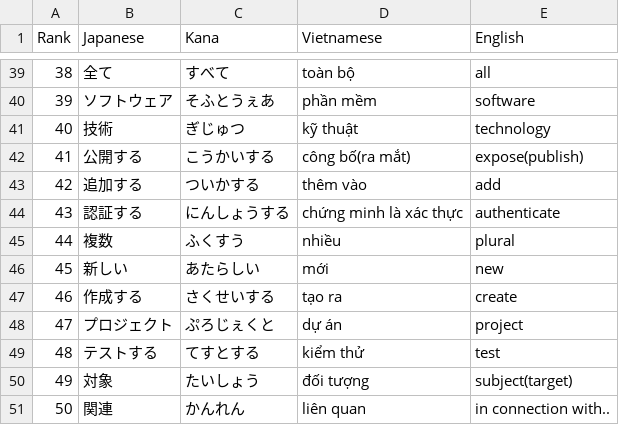
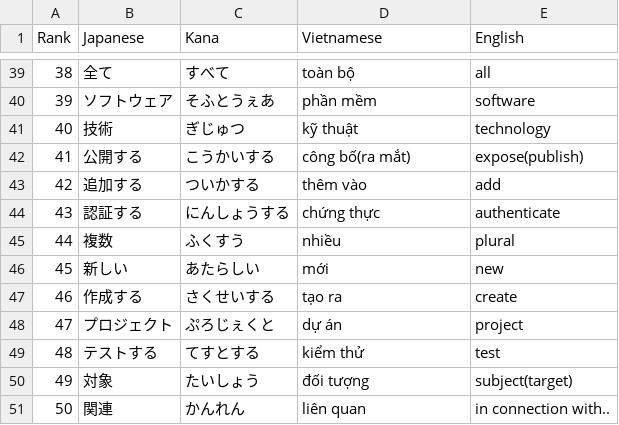
Before and after one commit to j-miyake/Japanese-word-rankings, a CSV file: IT.csv, drawn as a sheet; only a part is shown, gaps mark what is left out.

Commit message:
update due to trong's comment

```diff
--- a/IT.csv
+++ b/IT.csv
@@ -43,3 +43,3 @@ Rank,Japanese,Kana,Vietnamese,English
 42,追加する,ついかする,thêm vào,add
-43,認証する,にんしょうする,chứng minh là xác thực,authenticate
+43,認証する,にんしょうする,chứng thực,authenticate
 44,複数,ふくすう,nhiều,plural
```
